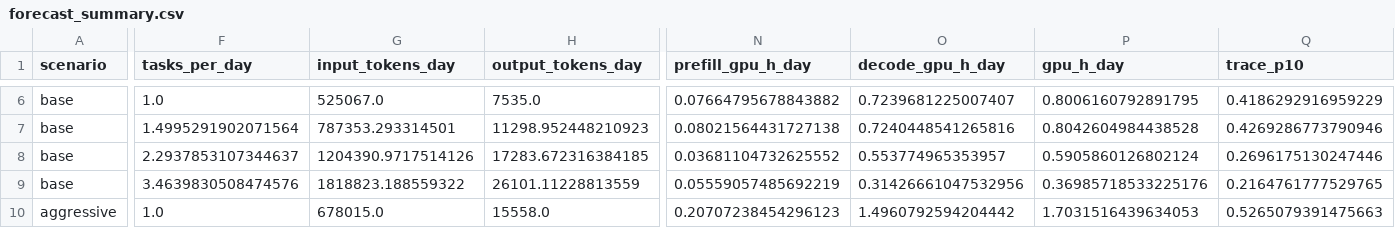
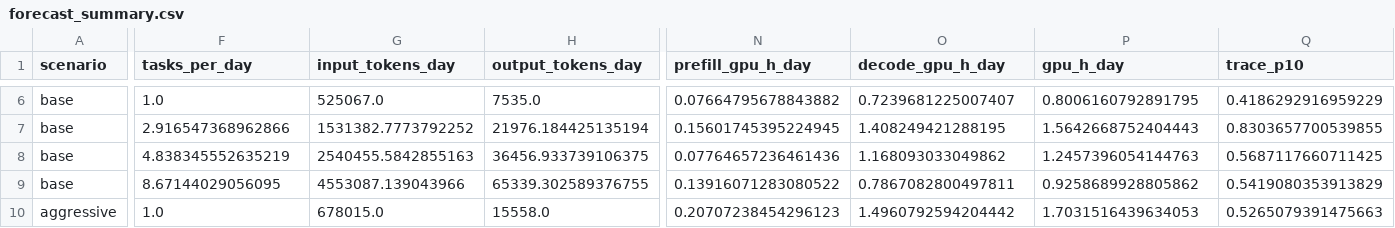
Before and after one commit to zishano/ai-rd-capacity-model, a CSV file: analysis/agentic_30t_forecast/forecast_summary.csv, drawn as a sheet; only a part is shown, gaps mark what is left out; the diff covers the shown part only; the diff names each change by its address in the sheet, - before the commit and + after, or states it on an @@ line.

```diff
--- a/analysis/agentic_30t_forecast/forecast_summary.csv
+++ b/analysis/agentic_30t_forecast/forecast_summary.csv
-F7 (tasks_per_day): 1.4995291902071564
+F7 (tasks_per_day): 2.916547368962866
-G7 (input_tokens_day): 787353.293314501
+G7 (input_tokens_day): 1531382.7773792252
-H7 (output_tokens_day): 11298.952448210923
+H7 (output_tokens_day): 21976.184425135194
-N7 (prefill_gpu_h_day): 0.08021564431727138
+N7 (prefill_gpu_h_day): 0.15601745395224945
-O7 (decode_gpu_h_day): 0.7240448541265816
+O7 (decode_gpu_h_day): 1.408249421288195
-P7 (gpu_h_day): 0.8042604984438528
+P7 (gpu_h_day): 1.5642668752404443
-Q7 (trace_p10): 0.4269286773790946
+Q7 (trace_p10): 0.8303657700539855
-F8 (tasks_per_day): 2.2937853107344637
+F8 (tasks_per_day): 4.838345552635219
-G8 (input_tokens_day): 1204390.9717514126
+G8 (input_tokens_day): 2540455.5842855163
-H8 (output_tokens_day): 17283.672316384185
+H8 (output_tokens_day): 36456.933739106375
-N8 (prefill_gpu_h_day): 0.03681104732625552
+N8 (prefill_gpu_h_day): 0.07764657236461436
-O8 (decode_gpu_h_day): 0.553774965353957
+O8 (decode_gpu_h_day): 1.168093033049862
-P8 (gpu_h_day): 0.5905860126802124
+P8 (gpu_h_day): 1.2457396054144763
-Q8 (trace_p10): 0.2696175130247446
+Q8 (trace_p10): 0.5687117660711425
-F9 (tasks_per_day): 3.4639830508474576
+F9 (tasks_per_day): 8.67144029056095
-G9 (input_tokens_day): 1818823.188559322
+G9 (input_tokens_day): 4553087.139043966
-H9 (output_tokens_day): 26101.11228813559
+H9 (output_tokens_day): 65339.302589376755
-N9 (prefill_gpu_h_day): 0.05559057485692219
+N9 (prefill_gpu_h_day): 0.13916071283080522
-O9 (decode_gpu_h_day): 0.31426661047532956
+O9 (decode_gpu_h_day): 0.7867082800497811
-P9 (gpu_h_day): 0.36985718533225176
+P9 (gpu_h_day): 0.9258689928805862
-Q9 (trace_p10): 0.2164761777529765
+Q9 (trace_p10): 0.5419080353913829
```
Also changed, not shown: 60 edited cells elsewhere in this file, analysis/agentic_30t_forecast/sensitivity.csv, analysis/agentic_30t_forecast/serving_stress.csv, 7 other files.
